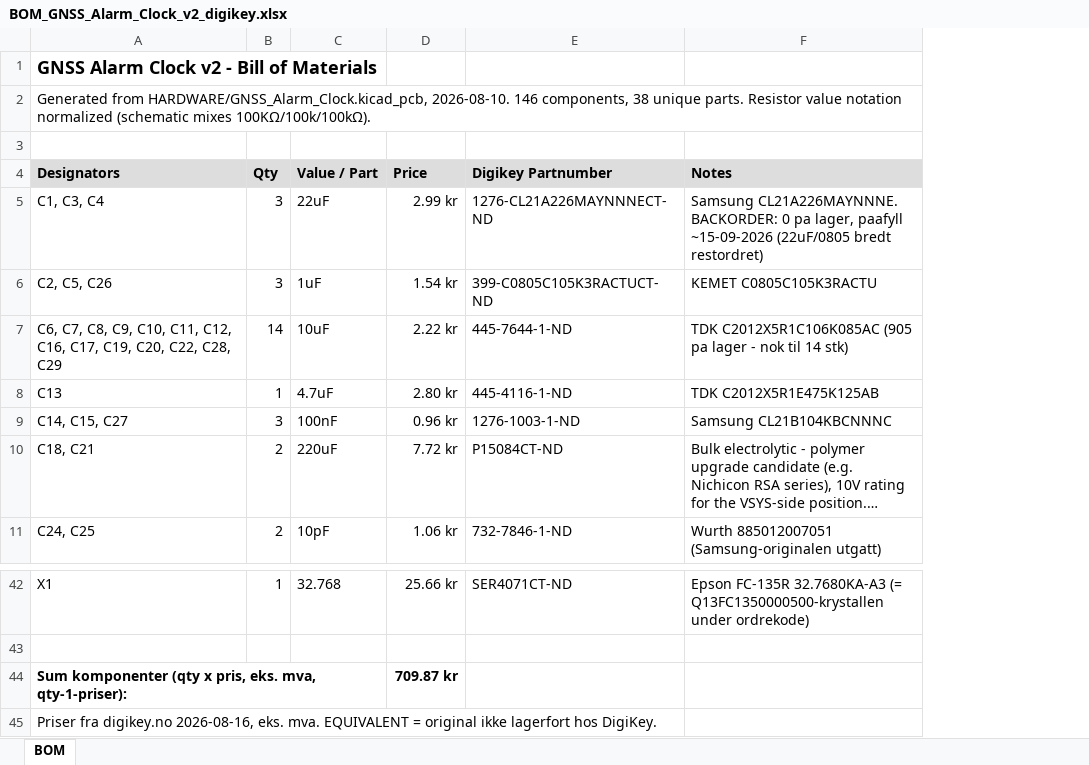
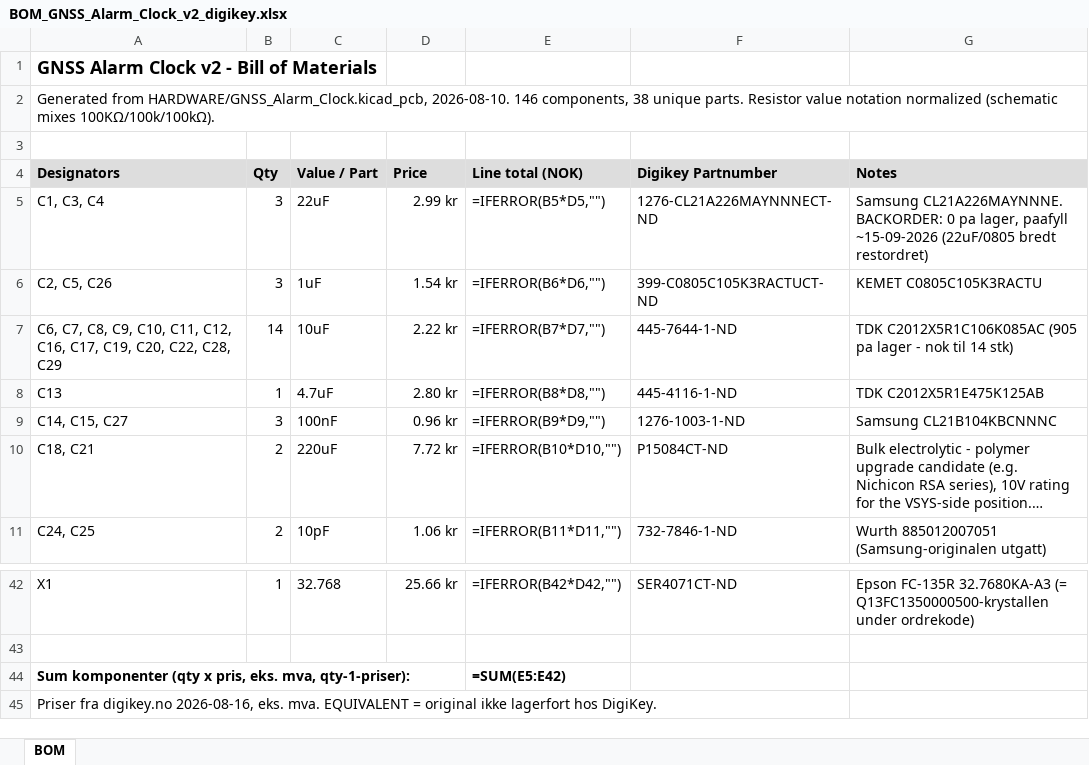
Before and after one commit to KrHaaland/GNSS_Alarm_Clock, an Excel workbook: HARDWARE/BOM_GNSS_Alarm_Clock_v2_digikey.xlsx, sheet BOM, drawn as a sheet; only a part is shown, gaps mark what is left out; long unchanged cells end in …; values as stored, in another font and other column widths than the file's, no borders; formulas without a stored value are shown as written; the diff names each change by its address in the sheet, - before the commit and + after, or states it on an @@ line.

```diff
--- a/HARDWARE/BOM_GNSS_Alarm_Clock_v2_digikey.xlsx (sheet BOM)
+++ b/HARDWARE/BOM_GNSS_Alarm_Clock_v2_digikey.xlsx (sheet BOM)
+column E (Line total (NOK)), rows 5-11: =IFERROR(B5*D5,"") | =IFERROR(B6*D6,"") | =IFERROR(B7*D7,"") | =IFERROR(B8*D8,"") | =IFERROR(B9*D9,"") | =IFERROR(B10*D10,"") | =IFERROR(B11*D11,""); rows 42-44: =IFERROR(B42*D42,"") |  | =SUM(E5:E42)
-D44 (Price): 709.87 kr
+D44 (Price): (empty)
```
Also changed, not shown: HARDWARE/BOM_GNSS_Alarm_Clock_v2_LCSC.xlsx.
